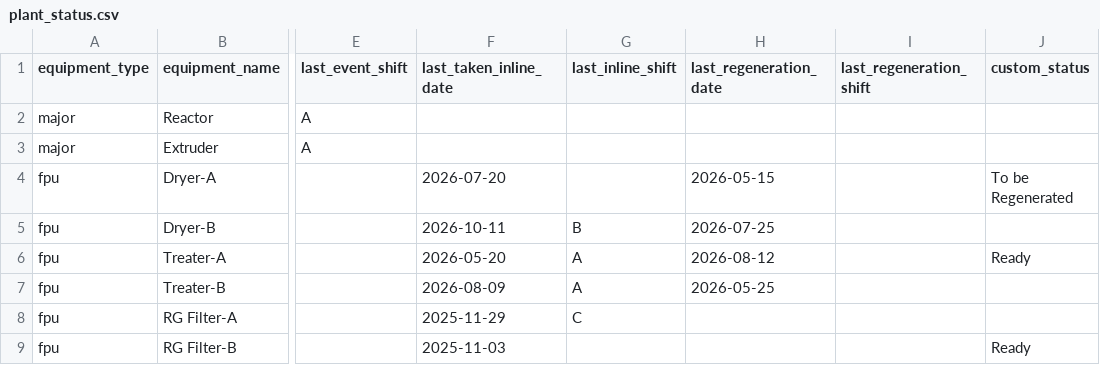
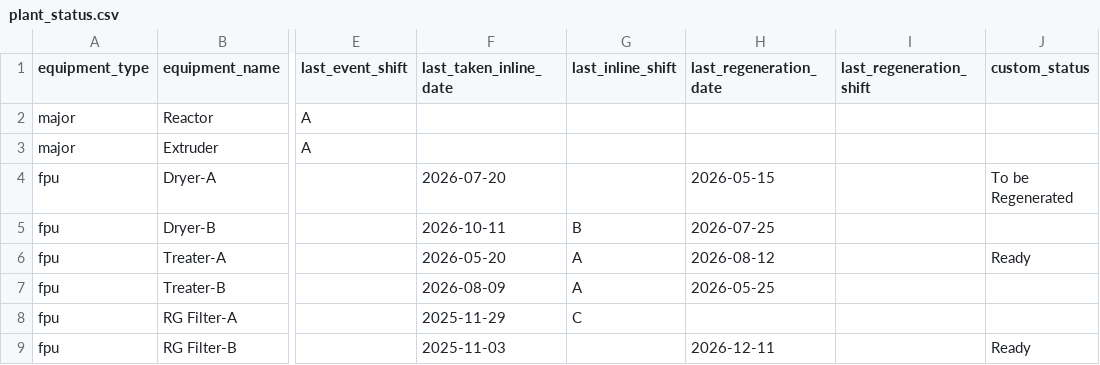
Before and after one commit to debajitd1292/ppu, a CSV file: updates/plant_status.csv, drawn as a sheet; only a part is shown, gaps mark what is left out; the diff names each change by its address in the sheet, - before the commit and + after, or states it on an @@ line.

Commit message:
Update plant_status.csv

```diff
--- a/updates/plant_status.csv
+++ b/updates/plant_status.csv
-H9 (last_regeneration_date): (empty)
+H9 (last_regeneration_date): 2026-12-11
```
